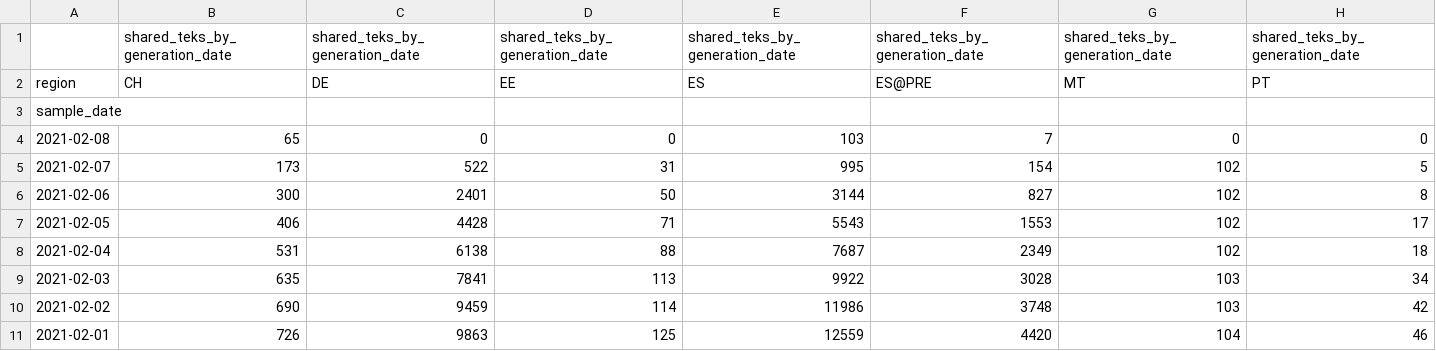
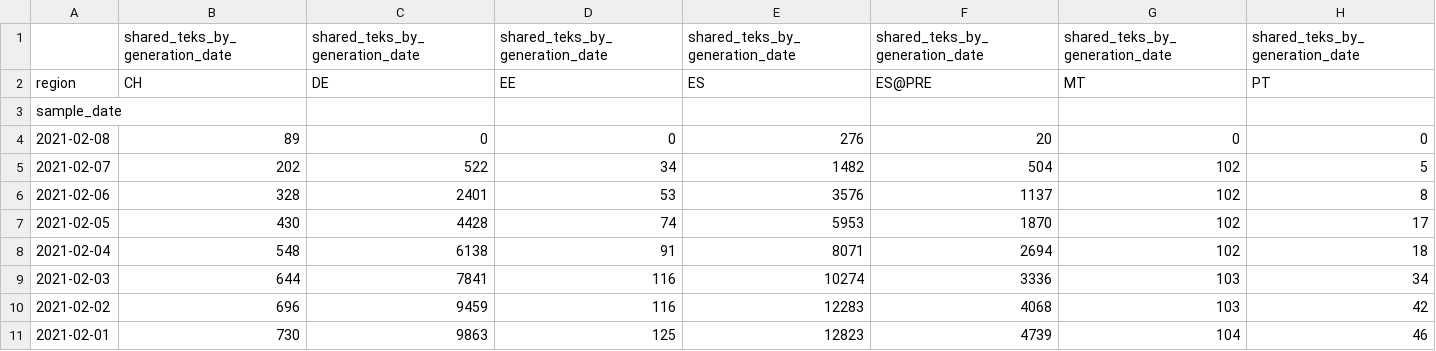
Before and after one commit to pvieito/Radar-STATS, a CSV file: Data/Resources/Current/RadarCOVID-Report-Multi-Backend-Summary-Table.csv, drawn as a sheet; only a part is shown; the diff covers the shown part only.

Commit message:
Report Update

```diff
--- a/Data/Resources/Current/RadarCOVID-Report-Multi-Backend-Summary-Table.csv
+++ b/Data/Resources/Current/RadarCOVID-Report-Multi-Backend-Summary-Table.csv
@@ -3,9 +3,9 @@ region,CH,DE,EE,ES,ES@PRE,MT,PT
 sample_date,,,,,,,
-2021-02-08,65,0,0,103,7,0,0
-2021-02-07,173,522,31,995,154,102,5
-2021-02-06,300,2401,50,3144,827,102,8
-2021-02-05,406,4428,71,5543,1553,102,17
-2021-02-04,531,6138,88,7687,2349,102,18
-2021-02-03,635,7841,113,9922,3028,103,34
-2021-02-02,690,9459,114,11986,3748,103,42
-2021-02-01,726,9863,125,12559,4420,104,46
+2021-02-08,89,0,0,276,20,0,0
+2021-02-07,202,522,34,1482,504,102,5
+2021-02-06,328,2401,53,3576,1137,102,8
+2021-02-05,430,4428,74,5953,1870,102,17
+2021-02-04,548,6138,91,8071,2694,102,18
+2021-02-03,644,7841,116,10274,3336,103,34
+2021-02-02,696,9459,116,12283,4068,103,42
+2021-02-01,730,9863,125,12823,4739,104,46
```
Also changed, not shown: 15 edited cells elsewhere in this file, Data/Resources/Current/RadarCOVID-Report-Generation-Upload-Period-Table.csv, Data/Resources/Current/RadarCOVID-Report-Hourly-Summary-Table.csv, 16 other files.
